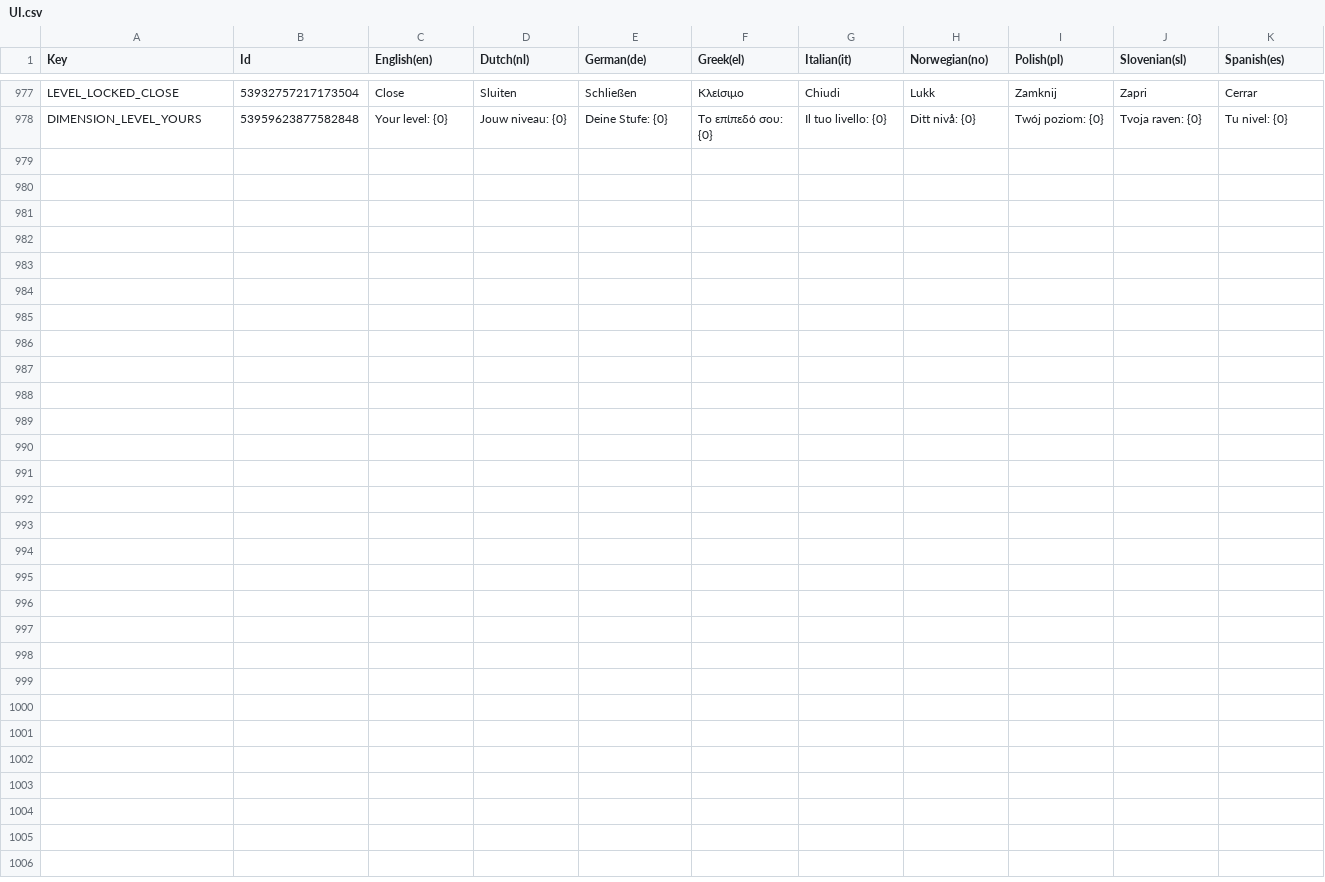
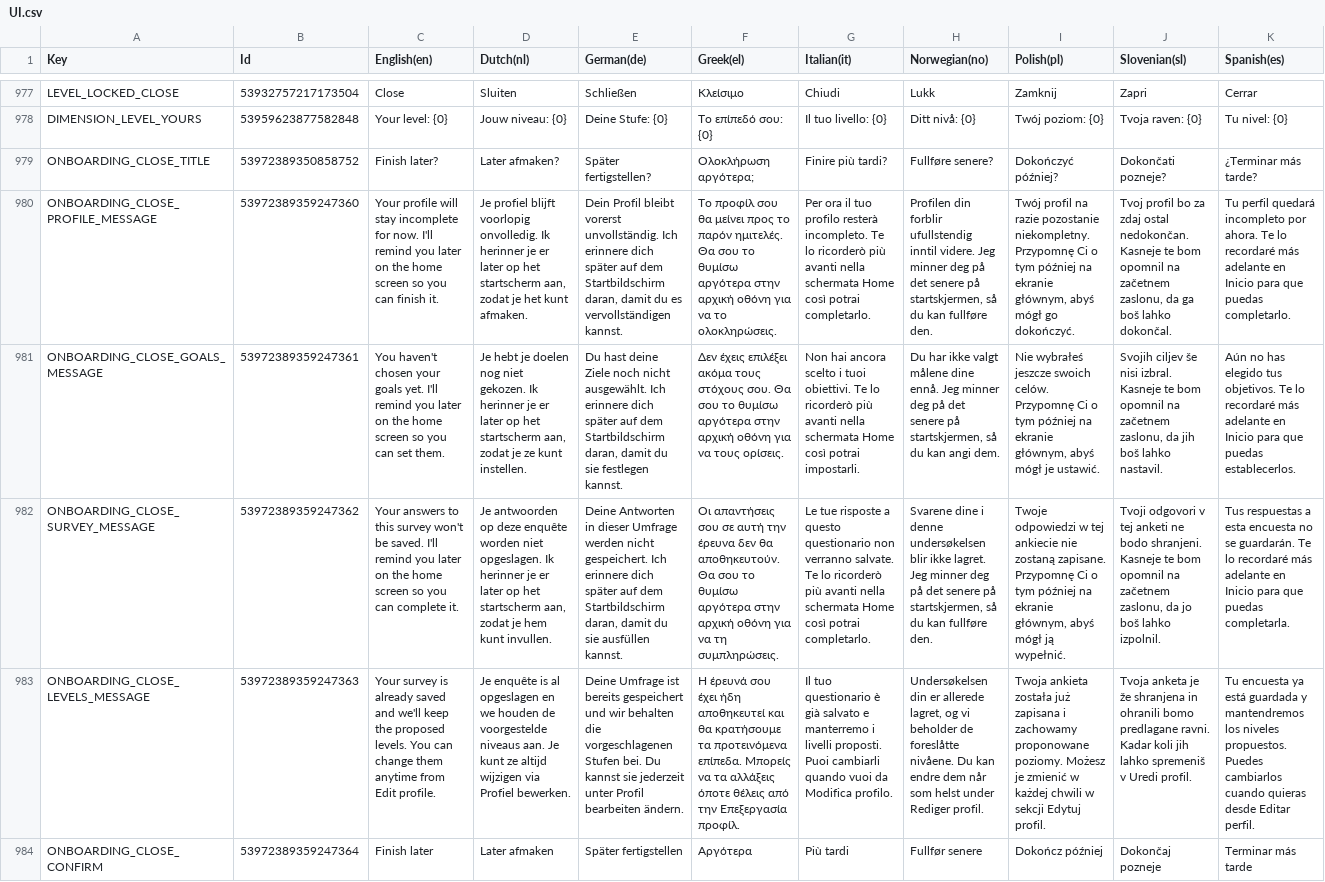
Before and after one commit to spherical-pixel/foodmission-app, a CSV file: Assets/Foodmission/localization/CSV/UI.csv, drawn as a sheet; only a part is shown, gaps mark what is left out; the diff names each change by its address in the sheet, - before the commit and + after, or states it on an @@ line.

Commit message:
feat(onboarding): let users leave the onboarding steps and finish later
- Profile, Goals, Survey and the levels proposal get the StepFlow ✕; each
  step confirms with its own message about what stays pending.
- Leaving goes Home (profile is marked as skipped) and silences Home's
  onboarding reminder for the rest of the session.
- Home's reminder follows the flow order (profile → goals → survey); goals
  opened from Home chain the survey when it's still pending.

```diff
--- a/Assets/Foodmission/localization/CSV/UI.csv
+++ b/Assets/Foodmission/localization/CSV/UI.csv
+row 979: ONBOARDING_CLOSE_TITLE | 53972389350858752 | Finish later? | Later afmaken? | Später fertigstellen? | Ολοκλήρωση αργότερα; | Finire più tardi? | Fullføre senere? | Dokończyć później? | Dokončati pozneje? | ¿Terminar más tarde?
+row 980: ONBOARDING_CLOSE_PROFILE_MESSAGE | 53972389359247360 | Your profile will stay incomplete for now. I'll remind you later on the home screen so you can finish it. | Je profiel blijft voorlopig onvolledig. Ik herinner je er later op het startscherm aan, zodat je het kunt afmaken. | Dein Profil bleibt vorerst unvollständig. Ich erinnere dich später auf dem Startbildschirm daran, damit du es vervollständigen kannst. | Το προφίλ σου θα μείνει προς το παρόν ημιτελές. Θα σου το θυμίσω αργότερα στην αρχική οθόνη για να το ολοκληρώσεις. | Per ora il tuo profilo resterà incompleto. Te lo ricorderò più avanti nella schermata Home così potrai completarlo. | Profilen din forblir ufullstendig inntil videre. Jeg minner deg på det senere på startskjermen, så du kan fullføre den. | Twój profil na razie pozostanie niekompletny. Przypomnę Ci o tym później na ekranie głównym, abyś mógł go dokończyć. | Tvoj profil bo za zdaj ostal nedokončan. Kasneje te bom opomnil na začetnem zaslonu, da ga boš lahko dokončal. | Tu perfil quedará incompleto por ahora. Te lo recordaré más adelante en Inicio para que puedas completarlo.
+row 981: ONBOARDING_CLOSE_GOALS_MESSAGE | 53972389359247361 | You haven't chosen your goals yet. I'll remind you later on the home screen so you can set them. | Je hebt je doelen nog niet gekozen. Ik herinner je er later op het startscherm aan, zodat je ze kunt instellen. | Du hast deine Ziele noch nicht ausgewählt. Ich erinnere dich später auf dem Startbildschirm daran, damit du sie festlegen kannst. | Δεν έχεις επιλέξει ακόμα τους στόχους σου. Θα σου το θυμίσω αργότερα στην αρχική οθόνη για να τους ορίσεις. | Non hai ancora scelto i tuoi obiettivi. Te lo ricorderò più avanti nella schermata Home così potrai impostarli. | Du har ikke valgt målene dine ennå. Jeg minner deg på det senere på startskjermen, så du kan angi dem. | Nie wybrałeś jeszcze swoich celów. Przypomnę Ci o tym później na ekranie głównym, abyś mógł je ustawić. | Svojih ciljev še nisi izbral. Kasneje te bom opomnil na začetnem zaslonu, da jih boš lahko nastavil. | Aún no has elegido tus objetivos. Te lo recordaré más adelante en Inicio para que puedas establecerlos.
+row 982: ONBOARDING_CLOSE_SURVEY_MESSAGE | 53972389359247362 | Your answers to this survey won't be saved. I'll remind you later on the home screen so you can complete it. | Je antwoorden op deze enquête worden niet opgeslagen. Ik herinner je er later op het startscherm aan, zodat je hem kunt invullen. | Deine Antworten in dieser Umfrage werden nicht gespeichert. Ich erinnere dich später auf dem Startbildschirm daran, damit du sie ausfüllen kannst. | Οι απαντήσεις σου σε αυτή την έρευνα δεν θα αποθηκευτούν. Θα σου το θυμίσω αργότερα στην αρχική οθόνη για να τη συμπληρώσεις. | Le tue risposte a questo questionario non verranno salvate. Te lo ricorderò più avanti nella schermata Home così potrai completarlo. | Svarene dine i denne undersøkelsen blir ikke lagret. Jeg minner deg på det senere på startskjermen, så du kan fullføre den. | Twoje odpowiedzi w tej ankiecie nie zostaną zapisane. Przypomnę Ci o tym później na ekranie głównym, abyś mógł ją wypełnić. | Tvoji odgovori v tej anketi ne bodo shranjeni. Kasneje te bom opomnil na začetnem zaslonu, da jo boš lahko izpolnil. | Tus respuestas a esta encuesta no se guardarán. Te lo recordaré más adelante en Inicio para que puedas completarla.
+row 983: ONBOARDING_CLOSE_LEVELS_MESSAGE | 53972389359247363 | Your survey is already saved and we'll keep the proposed levels. You can change them anytime from Edit profile. | Je enquête is al opgeslagen en we houden de voorgestelde niveaus aan. Je kunt ze altijd wijzigen via Profiel bewerken. | Deine Umfrage ist bereits gespeichert und wir behalten die vorgeschlagenen Stufen bei. Du kannst sie jederzeit unter Profil bearbeiten ändern. | Η έρευνά σου έχει ήδη αποθηκευτεί και θα κρατήσουμε τα προτεινόμενα επίπεδα. Μπορείς να τα αλλάξεις όποτε θέλεις από την Επεξεργασία προφίλ. | Il tuo questionario è già salvato e manterremo i livelli proposti. Puoi cambiarli quando vuoi da Modifica profilo. | Undersøkelsen din er allerede lagret, og vi beholder de foreslåtte nivåene. Du kan endre dem når som helst under Rediger profil. | Twoja ankieta została już zapisana i zachowamy proponowane poziomy. Możesz je zmienić w każdej chwili w sekcji Edytuj profil. | Tvoja anketa je že shranjena in ohranili bomo predlagane ravni. Kadar koli jih lahko spremeniš v Uredi profil. | Tu encuesta ya está guardada y mantendremos los niveles propuestos. Puedes cambiarlos cuando quieras desde Editar perfil.
+row 984: ONBOARDING_CLOSE_CONFIRM | 53972389359247364 | Finish later | Later afmaken | Später fertigstellen | Αργότερα | Più tardi | Fullfør senere | Dokończ później | Dokončaj pozneje | Terminar más tarde
```
Also changed, not shown: 27 other files.
